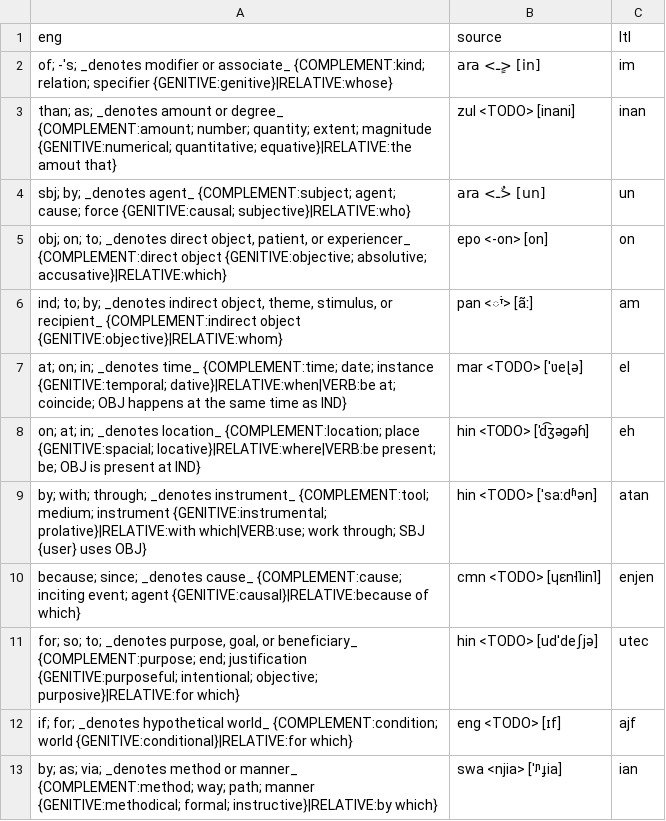
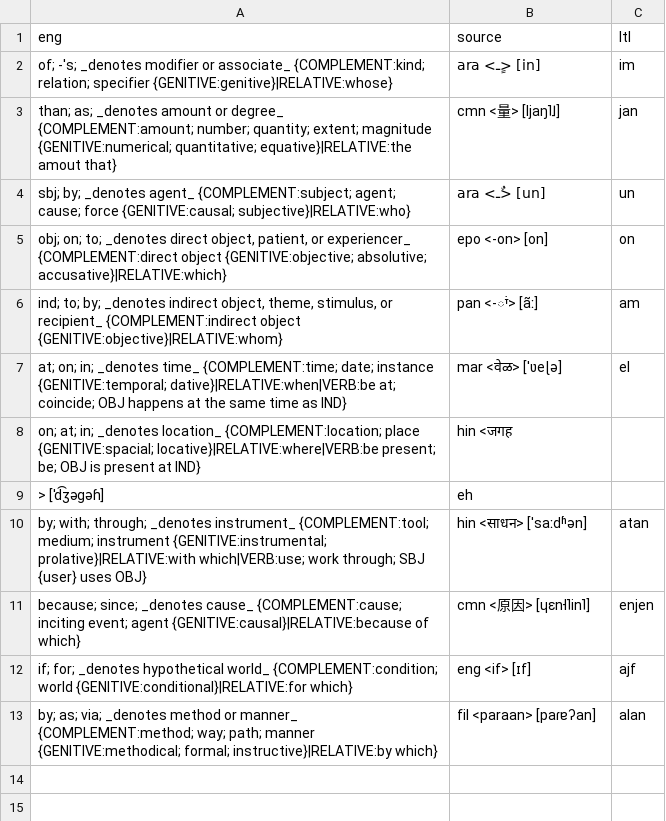
Before and after one commit to jkunimune/Djastiz, a CSV file: src/words/postposition.csv, drawn as a sheet.

Commit message:
Lawntoklalan
I finished out the postpositions.

```diff
--- a/src/words/postposition.csv
+++ b/src/words/postposition.csv
@@ -2,12 +2,12 @@ eng,source,ltl
 "of; -'s; _denotes modifier or associate_ {COMPLEMENT:kind; relation; specifier {GENITIVE:genitive}|RELATIVE:whose}",ara <ـٍ> [in],im
-"than; as; _denotes amount or degree_ {COMPLEMENT:amount; number; quantity; extent; magnitude {GENITIVE:numerical; quantitative; equative}|RELATIVE:the amout that}",zul <TODO> [inani],inan
+"than; as; _denotes amount or degree_ {COMPLEMENT:amount; number; quantity; extent; magnitude {GENITIVE:numerical; quantitative; equative}|RELATIVE:the amout that}",cmn <量> [ljaŋ˥˩],jan
 "sbj; by; _denotes agent_ {COMPLEMENT:subject; agent; cause; force {GENITIVE:causal; subjective}|RELATIVE:who}",ara <ـٌ> [un],un
 "obj; on; to; _denotes direct object, patient, or experiencer_ {COMPLEMENT:direct object {GENITIVE:objective; absolutive; accusative}|RELATIVE:which}",epo <-on> [on],on
-"ind; to; by; _denotes indirect object, theme, stimulus, or recipient_ {COMPLEMENT:indirect object {GENITIVE:objective}|RELATIVE:whom}",pan <ਾਂ> [ãː],am
-"at; on; in; _denotes time_ {COMPLEMENT:time; date; instance {GENITIVE:temporal; dative}|RELATIVE:when|VERB:be at; coincide; OBJ happens at the same time as IND}",mar <TODO> [ˈʋeɭə],el
-"on; at; in; _denotes location_ {COMPLEMENT:location; place {GENITIVE:spacial; locative}|RELATIVE:where|VERB:be present; be; OBJ is present at IND}",hin <TODO> [ˈd͡ʒəɡəɦ],eh
-"by; with; through; _denotes instrument_ {COMPLEMENT:tool; medium; instrument {GENITIVE:instrumental; prolative}|RELATIVE:with which|VERB:use; work through; SBJ {user} uses OBJ}",hin <TODO> [ˈsaːdʱən],atan
-"because; since; _denotes cause_ {COMPLEMENT:cause; inciting event; agent {GENITIVE:causal}|RELATIVE:because of which}",cmn <TODO> [ɥɛn˧˥in˥],enjen
-"for; so; to; _denotes purpose, goal, or beneficiary_ {COMPLEMENT:purpose; end; justification {GENITIVE:purposeful; intentional; objective; purposive}|RELATIVE:for which}",hin <TODO> [udˈdeʃjə],utec
-"if; for; _denotes hypothetical world_ {COMPLEMENT:condition; world {GENITIVE:conditional}|RELATIVE:for which}",eng <TODO> [ɪf],ajf
-"by; as; via; _denotes method or manner_ {COMPLEMENT:method; way; path; manner {GENITIVE:methodical; formal; instructive}|RELATIVE:by which}",swa <njia> [ˈᶮɟia],ian
+"ind; to; by; _denotes indirect object, theme, stimulus, or recipient_ {COMPLEMENT:indirect object {GENITIVE:objective}|RELATIVE:whom}",pan <-ਾਂ> [ãː],am
+"at; on; in; _denotes time_ {COMPLEMENT:time; date; instance {GENITIVE:temporal; dative}|RELATIVE:when|VERB:be at; coincide; OBJ happens at the same time as IND}",mar <वेळ> [ˈʋeɭə],el
+"on; at; in; _denotes location_ {COMPLEMENT:location; place {GENITIVE:spacial; locative}|RELATIVE:where|VERB:be present; be; OBJ is present at IND}",hin <जगह
+> [ˈd͡ʒəɡəɦ],eh
+"by; with; through; _denotes instrument_ {COMPLEMENT:tool; medium; instrument {GENITIVE:instrumental; prolative}|RELATIVE:with which|VERB:use; work through; SBJ {user} uses OBJ}",hin <साधन> [ˈsaːdʱən],atan
+"because; since; _denotes cause_ {COMPLEMENT:cause; inciting event; agent {GENITIVE:causal}|RELATIVE:because of which}",cmn <原因> [ɥɛn˧˥in˥],enjen
+"if; for; _denotes hypothetical world_ {COMPLEMENT:condition; world {GENITIVE:conditional}|RELATIVE:for which}",eng <if> [ɪf],ajf
+"by; as; via; _denotes method or manner_ {COMPLEMENT:method; way; path; manner {GENITIVE:methodical; formal; instructive}|RELATIVE:by which}",fil <paraan> [paɾɐʔan],alan
```
Also changed, not shown: src/words/pronoun.csv, src/words/verb.csv.
